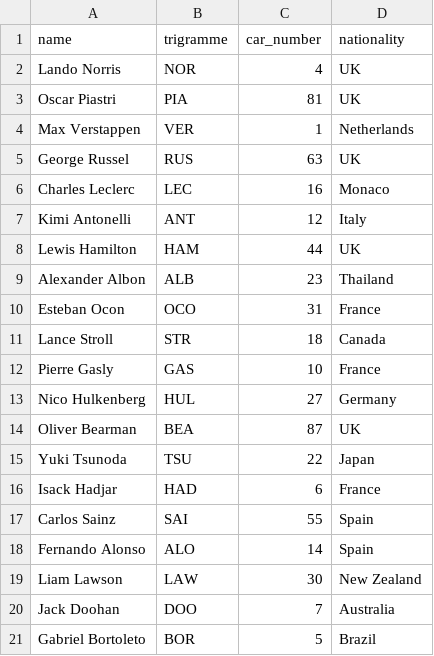
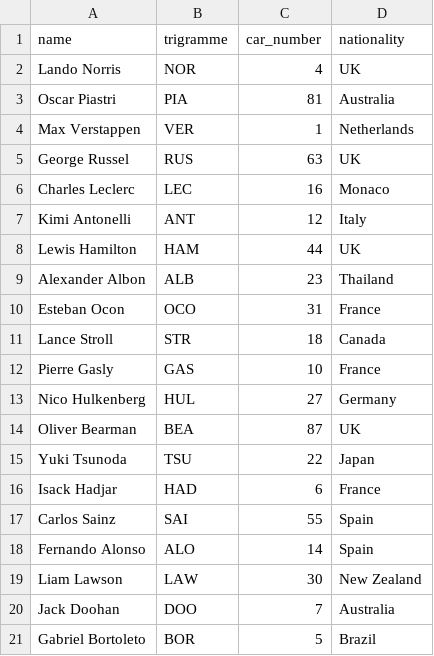
Before and after one commit to AleRondon/F1-Stats, a CSV file: data/Drivers.csv, drawn as a sheet.

```diff
--- a/data/Drivers.csv
+++ b/data/Drivers.csv
@@ -2,3 +2,3 @@ name,trigramme,car_number,nationality
 Lando Norris,NOR,4,UK
-Oscar Piastri,PIA,81,UK
+Oscar Piastri,PIA,81,Australia
 Max Verstappen,VER,1,Netherlands
```
Also changed, not shown: 20 other files.
